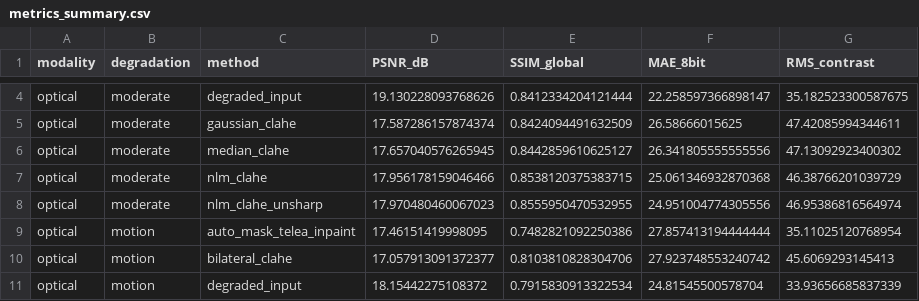
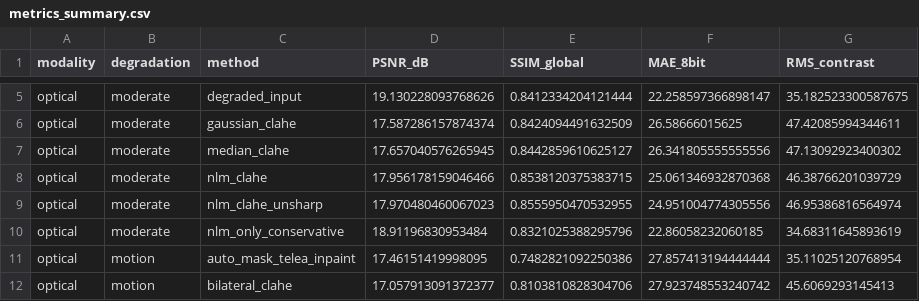
Before and after one commit to Samik123Mit/BTP_Project, a CSV file: outputs/real_image_enhancement/metrics_summary.csv, drawn as a sheet; only a part is shown, gaps mark what is left out; the shorter side is filled out with more unchanged rows; the diff covers the shown part only.

Commit message:
Add conservative denoising baselines and best-result summary

```diff
--- a/outputs/real_image_enhancement/metrics_summary.csv
+++ b/outputs/real_image_enhancement/metrics_summary.csv
@@ -8,2 +9,3 @@ optical,moderate,nlm_clahe,17.956178159046466,0.8538120375383715,25.061346932870
 optical,moderate,nlm_clahe_unsharp,17.970480460067023,0.8555950470532955,24.951004774305556,46.95386816564974
+optical,moderate,nlm_only_conservative,18.91196830953484,0.8321025388295796,22.86058232060185,34.68311645893619
 optical,motion,auto_mask_telea_inpaint,17.46151419998095,0.7482821092250386,27.857413194444444,35.11025120768954
```
Also changed, not shown: 11 added rows elsewhere in this file, 39 other files.
